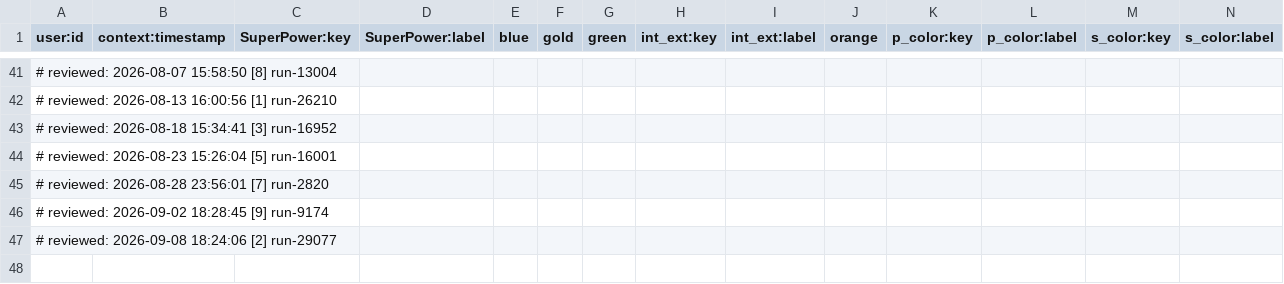
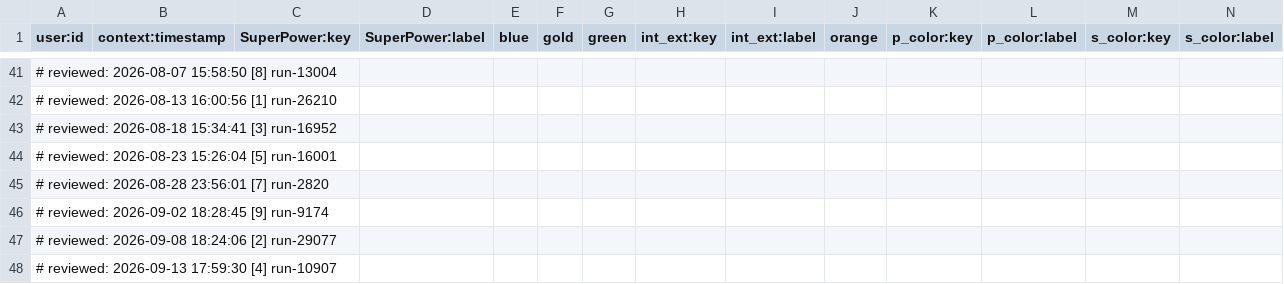
Before and after one commit to sky360-tech/ids-rstudio, a CSV file: 10832660/personalityColor.csv, drawn as a sheet; only a part is shown, gaps mark what is left out; rows hold the shown columns only; the diff names each change by its address in the sheet, - before the commit and + after, or states it on an @@ line.

Commit message:
Review: personalityColor.csv - 2026-09-13 [4/9]

```diff
--- a/10832660/personalityColor.csv
+++ b/10832660/personalityColor.csv
+row 48: # reviewed: 2026-09-13 17:59:30 [4] run-10907
```
